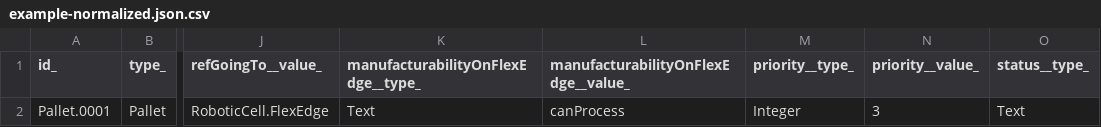
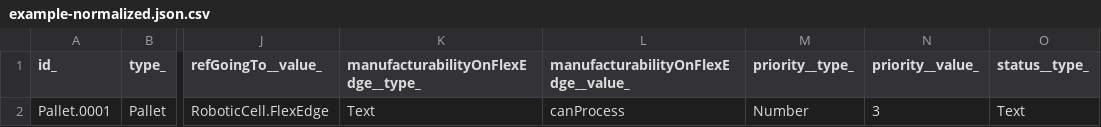
Before and after one commit to smart-data-models/dataModel.RoboticIndustrialActivities, a CSV file: Pallet/examples/example-normalized.json.csv, drawn as a sheet; only a part is shown, gaps mark what is left out; the diff names each change by its address in the sheet, - before the commit and + after, or states it on an @@ line.

Commit message:
Exported example to csv example-normalized.json

```diff
--- a/Pallet/examples/example-normalized.json.csv
+++ b/Pallet/examples/example-normalized.json.csv
-M2 (priority__type_): Integer
+M2 (priority__type_): Number
```
